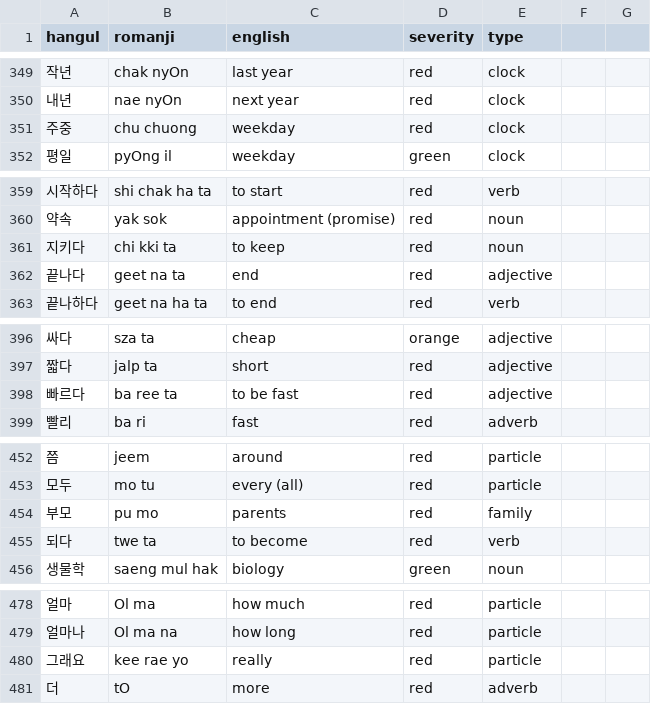
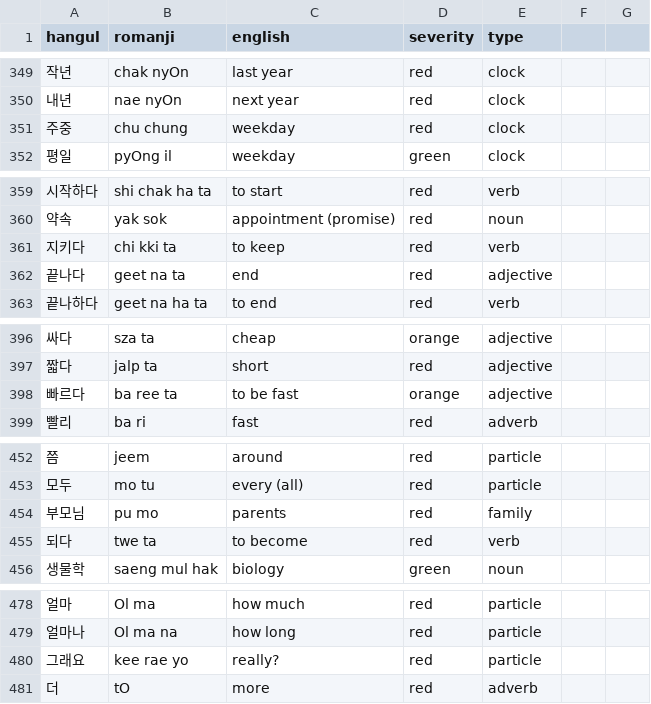
Before and after one commit to aquanow-calvin/aquanow-calvin.github.io, a CSV file: public/vocab_1.csv, drawn as a sheet; only a part is shown, gaps mark what is left out; the diff covers the shown part only.

```diff
--- a/public/vocab_1.csv
+++ b/public/vocab_1.csv
@@ -350,3 +350,3 @@ hangul,romanji,english,severity,type
 내년,nae nyOn,next year,red,clock
-주중,chu chuong,weekday,red,clock
+주중,chu chung,weekday,red,clock
 평일,pyOng il,weekday,green,clock
@@ -360,3 +360,3 @@ hangul,romanji,english,severity,type
 약속,yak sok,appointment (promise),red,noun
-지키다,chi kki ta,to keep,red,noun
+지키다,chi kki ta,to keep,red,verb
 끝나다,geet na ta,end,red,adjective
@@ -397,3 +397,3 @@ hangul,romanji,english,severity,type
 짧다,jalp ta,short,red,adjective
-빠르다,ba ree ta,to be fast,red,adjective
+빠르다,ba ree ta,to be fast,orange,adjective
 빨리,ba ri,fast,red,adverb
@@ -453,3 +453,3 @@ hangul,romanji,english,severity,type
 모두,mo tu,every (all),red,particle
-부모,pu mo,parents,red,family
+부모님,pu mo,parents,red,family
 되다,twe ta,to become,red,verb
@@ -479,3 +479,3 @@ hangul,romanji,english,severity,type
 얼마나,Ol ma na,how long,red,particle
-그래요,kee rae yo,really,red,particle
+그래요,kee rae yo,really?,red,particle
 더,tO,more,red,adverb
```
Also changed, not shown: 8 edited cells elsewhere in this file.
